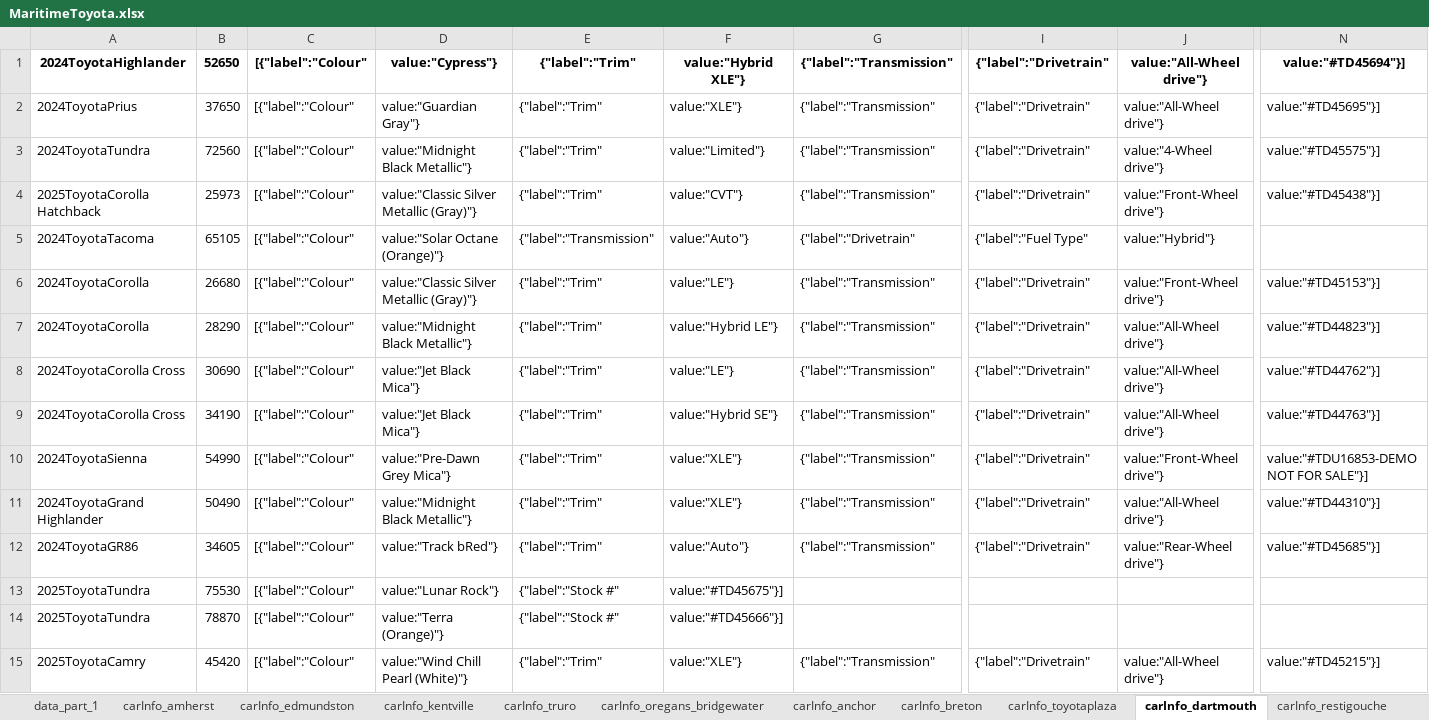
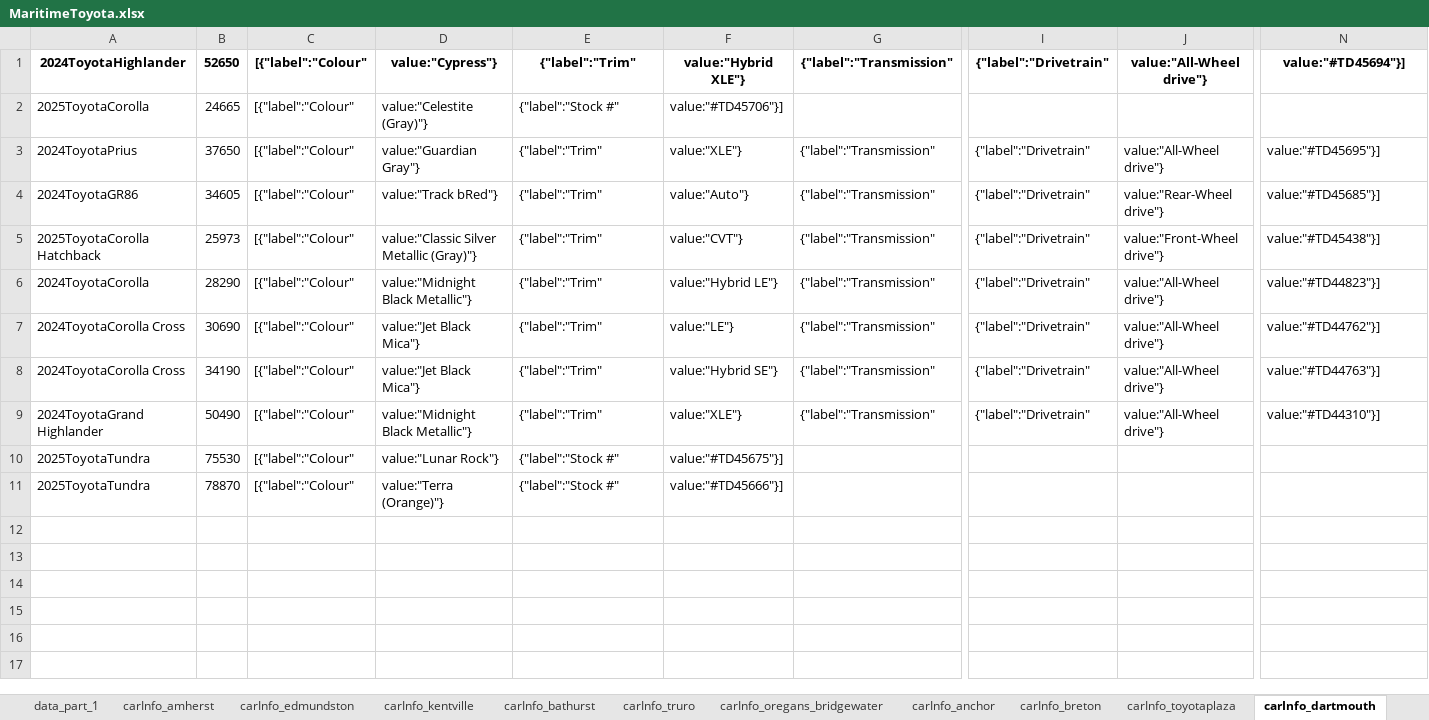
Before and after one commit to gitony0101/X4DS, an Excel workbook: Projects/scrapping_py/MaritimeToyota.xlsx, sheet carInfo_dartmouth, drawn as a sheet; only a part is shown, gaps mark what is left out; values as stored, in another font and other column widths than the file's, no borders; removed rows and columns are numbered as before the commit, all else as after; rows hold the shown columns only; the diff names each change by its address in the sheet, - before the commit and + after, or states it on an @@ line.

```diff
--- a/Projects/scrapping_py/MaritimeToyota.xlsx (sheet carInfo_dartmouth)
+++ b/Projects/scrapping_py/MaritimeToyota.xlsx (sheet carInfo_dartmouth)
+sheet tab: carInfo_bathurst
+row 2: 2025ToyotaCorolla | 24665 | [{"label":"Colour" | value:"Celestite (Gray)"} | {"label":"Stock #" | value:"#TD45706"}]
-A4: 2024ToyotaTundra
+A4: 2024ToyotaGR86
-B4: 72560
+B4: 34605
-D4: value:"Midnight Black Metallic"}
+D4: value:"Track bRed"}
-F4: value:"Limited"}
+F4: value:"Auto"}
-J4: value:"4-Wheel drive"}
+J4: value:"Rear-Wheel drive"}
-N4: value:"#TD45575"}]
+N4: value:"#TD45685"}]
-row 5: 2024ToyotaTacoma | 65105 | [{"label":"Colour" | value:"Solar Octane (Orange)"} | {"label":"Transmission" | value:"Auto"} | {"label":"Drivetrain" | {"label":"Fuel Type" | value:"Hybrid"}
-row 6: 2024ToyotaCorolla | 26680 | [{"label":"Colour" | value:"Classic Silver Metallic (Gray)"} | {"label":"Trim" | value:"LE"} | {"label":"Transmission" | {"label":"Drivetrain" | value:"Front-Wheel drive"} | value:"#TD45153"}]
-row 10: 2024ToyotaSienna | 54990 | [{"label":"Colour" | value:"Pre-Dawn Grey Mica"} | {"label":"Trim" | value:"XLE"} | {"label":"Transmission" | {"label":"Drivetrain" | value:"Front-Wheel drive"} | value:"#TDU16853-DEMO NOT FOR SALE"}]
-row 12: 2024ToyotaGR86 | 34605 | [{"label":"Colour" | value:"Track bRed"} | {"label":"Trim" | value:"Auto"} | {"label":"Transmission" | {"label":"Drivetrain" | value:"Rear-Wheel drive"} | value:"#TD45685"}]
-row 15: 2025ToyotaCamry | 45420 | [{"label":"Colour" | value:"Wind Chill Pearl (White)"} | {"label":"Trim" | value:"XLE"} | {"label":"Transmission" | {"label":"Drivetrain" | value:"All-Wheel drive"} | value:"#TD45215"}]
```
Also changed, not shown: sheet data_part_1, sheet carInfo_oregans_bridgewater, sheet carInfo_edmundston, sheet carInfo_central_toyota, sheet carInfo_trimactoyota, sheet carInfo_south_shore, 11 more sheets, other sheet tabs, Projects/scrapping_js/lexus_maritime/Lexus_Inventory.xlsx, 2 other files.
